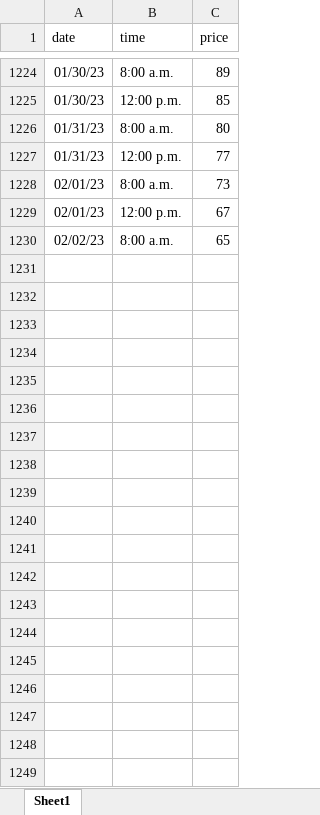
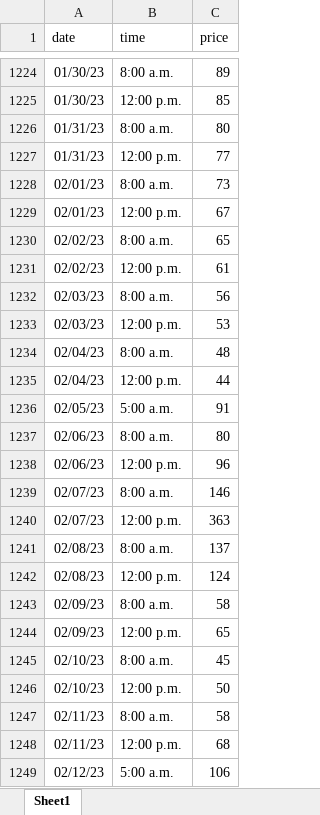
Before and after one commit to svmiller/stevedata, an Excel workbook: data-raw/turnips/turnips.xlsx, sheet Sheet1, drawn as a sheet; only a part is shown, gaps mark what is left out; values as stored, in another font and other column widths than the file's, no borders; the diff covers the shown part only; the diff names each change by its address in the sheet, - before the commit and + after, or states it on an @@ line.

```diff
--- a/data-raw/turnips/turnips.xlsx (sheet Sheet1)
+++ b/data-raw/turnips/turnips.xlsx (sheet Sheet1)
+row 1231: 02/02/23 | 12:00 p.m. | 61
+row 1232: 02/03/23 | 8:00 a.m. | 56
+row 1233: 02/03/23 | 12:00 p.m. | 53
+row 1234: 02/04/23 | 8:00 a.m. | 48
+row 1235: 02/04/23 | 12:00 p.m. | 44
+row 1236: 02/05/23 | 5:00 a.m. | 91
+row 1237: 02/06/23 | 8:00 a.m. | 80
+row 1238: 02/06/23 | 12:00 p.m. | 96
+row 1239: 02/07/23 | 8:00 a.m. | 146
+row 1240: 02/07/23 | 12:00 p.m. | 363
+row 1241: 02/08/23 | 8:00 a.m. | 137
+row 1242: 02/08/23 | 12:00 p.m. | 124
+row 1243: 02/09/23 | 8:00 a.m. | 58
+row 1244: 02/09/23 | 12:00 p.m. | 65
+row 1245: 02/10/23 | 8:00 a.m. | 45
+row 1246: 02/10/23 | 12:00 p.m. | 50
+row 1247: 02/11/23 | 8:00 a.m. | 58
+row 1248: 02/11/23 | 12:00 p.m. | 68
+row 1249: 02/12/23 | 5:00 a.m. | 106
```
Also changed, not shown: 13 added rows elsewhere in this sheet, 12 other files.
